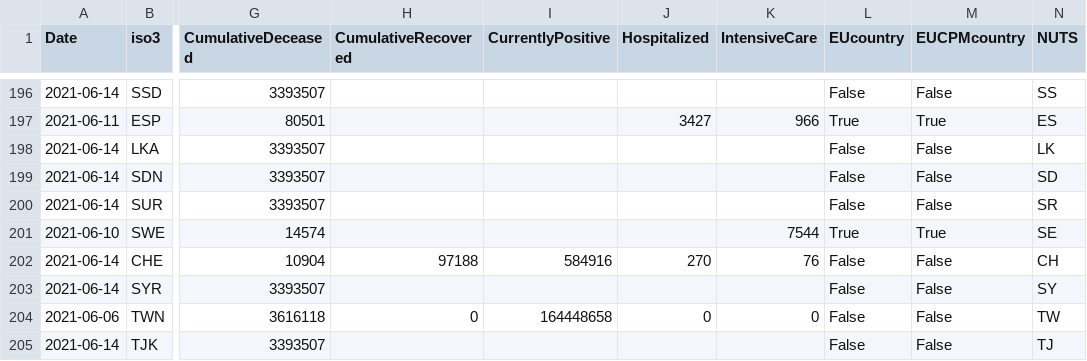
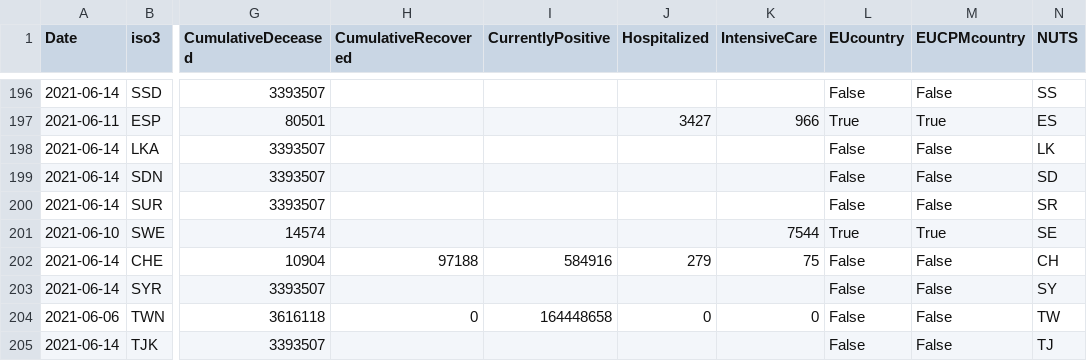
Before and after one commit to nmileva/COVID-19, a CSV file: data-by-country/jrc-covid-19-countries-20210614.csv, drawn as a sheet; only a part is shown, gaps mark what is left out; the diff names each change by its address in the sheet, - before the commit and + after, or states it on an @@ line.

```diff
--- a/data-by-country/jrc-covid-19-countries-20210614.csv
+++ b/data-by-country/jrc-covid-19-countries-20210614.csv
-J202 (Hospitalized): 270
+J202 (Hospitalized): 279
-K202 (IntensiveCare): 76
+K202 (IntensiveCare): 75
```
Also changed, not shown: data-by-country/jrc-covid-19-countries-latest.csv, data-of-world/jrc-covid-19-world-latest.csv, 3 other files.
